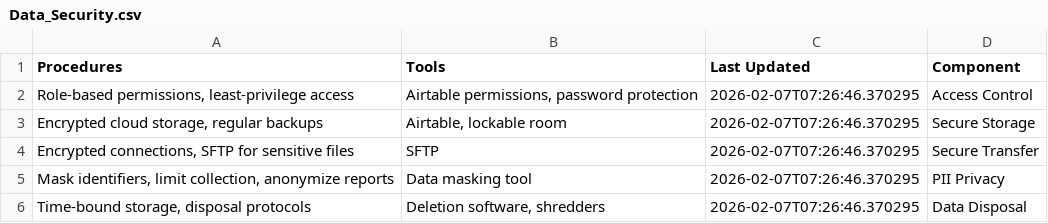
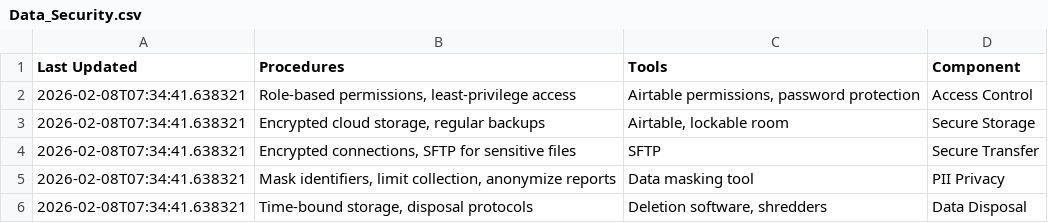
Before and after one commit to usapecrise/US-APEC-RISE-Risk-Monitoring-Suite, a CSV file: Data_Security.csv, drawn as a sheet; removed rows and columns are numbered as before the commit, all else as after; the diff names each change by its address in the sheet, - before the commit and + after, or states it on an @@ line.

```diff
--- a/Data_Security.csv
+++ b/Data_Security.csv
+column A (Last Updated), rows 2-6: all 2026-02-08T07:34:41.638321
-column C (Last Updated), rows 2-6: all 2026-02-07T07:26:46.370295
```
Also changed, not shown: Data_Quality.csv, Feedback_Form_Data.csv, 24 other files.
